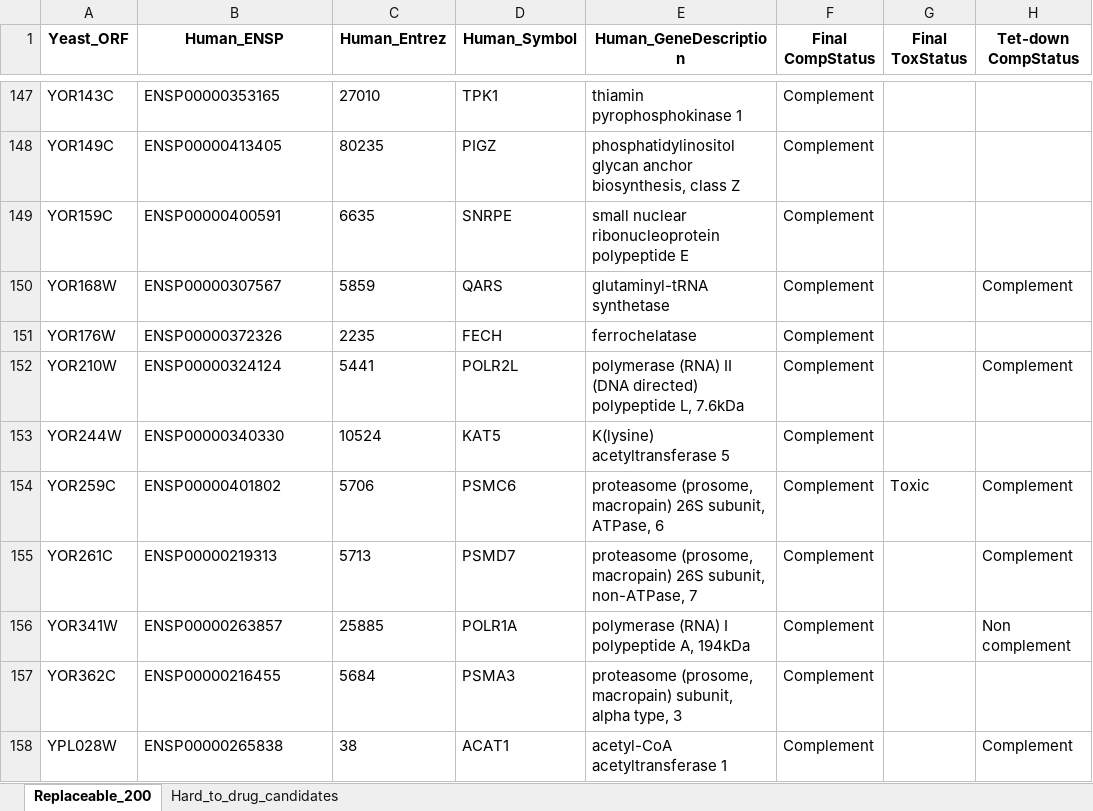
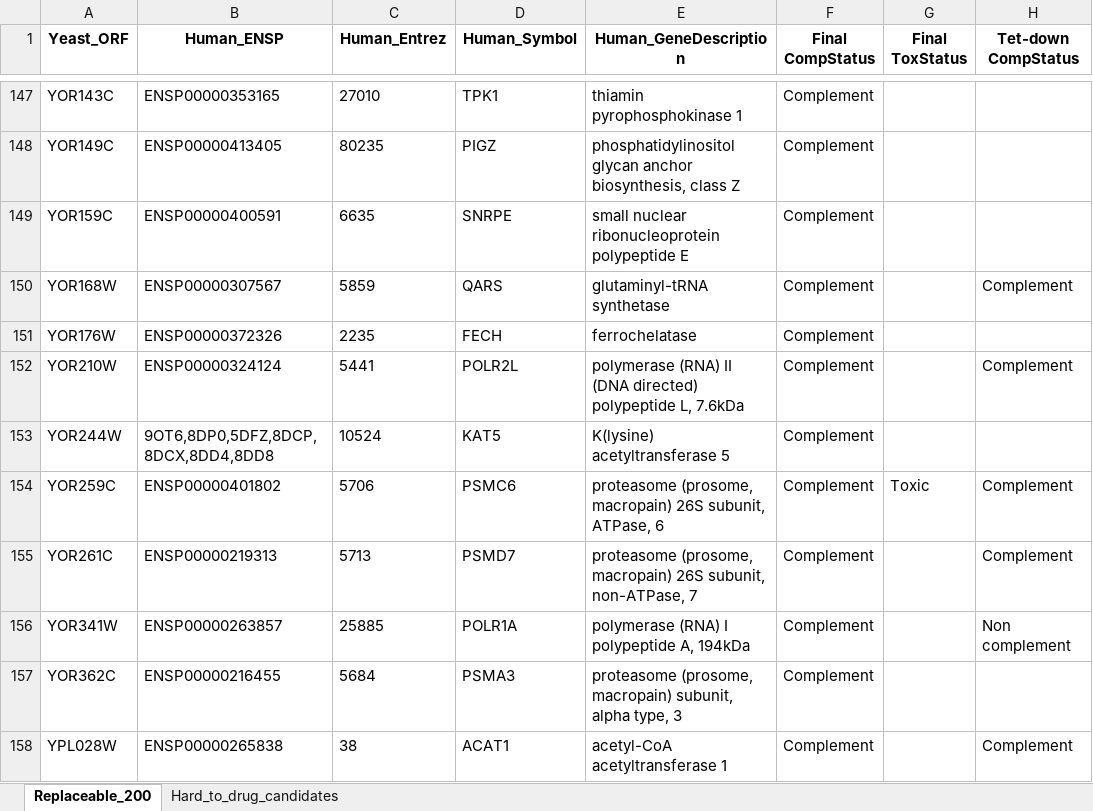
Before and after one commit to bkk443/Boltzgen_codex, an Excel workbook: aaa0769_1to1_replaceable_pairs_complementing.xlsx, sheet Replaceable_200, drawn as a sheet; only a part is shown, gaps mark what is left out; values as stored, in another font and other column widths than the file's, no borders; the diff names each change by its address in the sheet, - before the commit and + after, or states it on an @@ line.

```diff
--- a/aaa0769_1to1_replaceable_pairs_complementing.xlsx (sheet Replaceable_200)
+++ b/aaa0769_1to1_replaceable_pairs_complementing.xlsx (sheet Replaceable_200)
-B153 (Human_ENSP): ENSP00000340330
+B153 (Human_ENSP): 9OT6,8DP0,5DFZ,8DCP,8DCX,8DD4,8DD8
```
Also changed, not shown: 1 other file.
